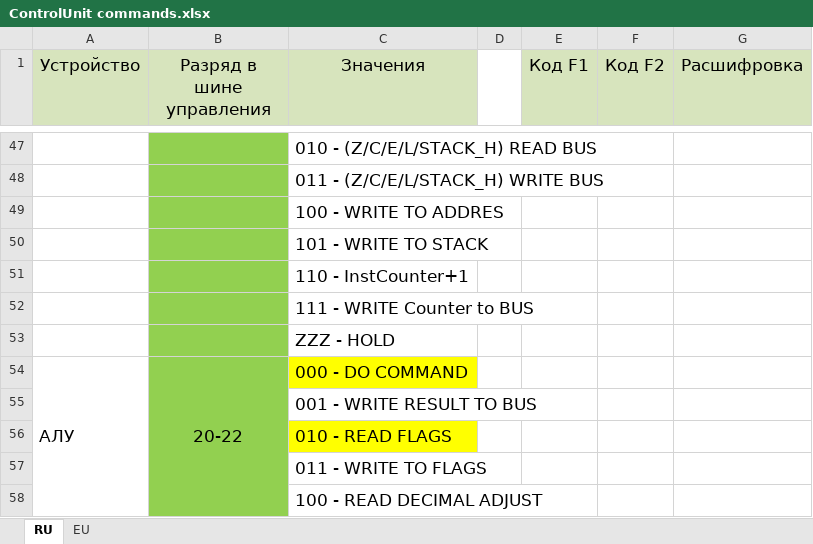
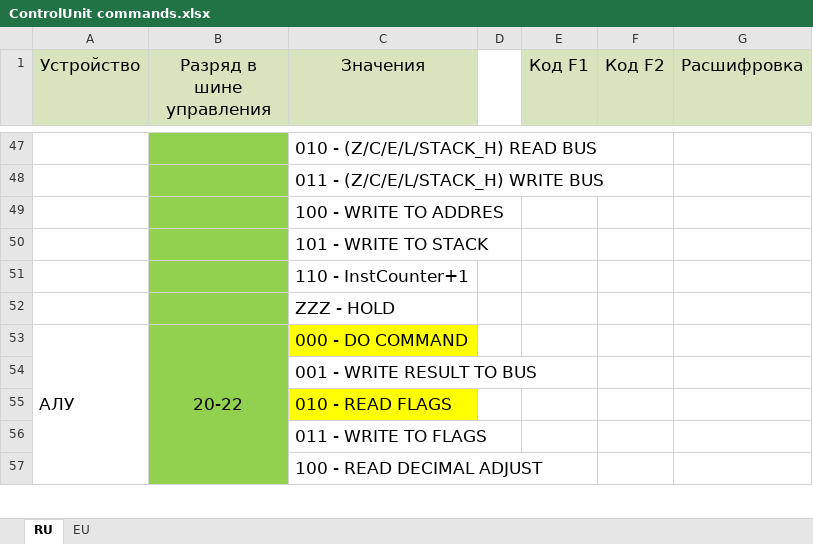
Before and after one commit to BlackHawk2k18/i8080, an Excel workbook: Documents/ControlUnit commands.xlsx, sheet RU, drawn as a sheet; only a part is shown, gaps mark what is left out; values as stored, in another font and other column widths than the file's, no borders; the diff names each change by its address in the sheet, - before the commit and + after, or states it on an @@ line.

Commit message:
Massive CommonRegisters Update
Fixed InstrCounter issue with non-countring
Fixed minor errors
Rewrote Testbench for whole project (i8080_tb)
Fixed spelling mistakes
Modified DOCUMENTS

```diff
--- a/Documents/ControlUnit commands.xlsx (sheet RU)
+++ b/Documents/ControlUnit commands.xlsx (sheet RU)
-row 52:  |  | 111 - WRITE Counter to BUS
```
Also changed, not shown: sheet EU, 12 other files.
